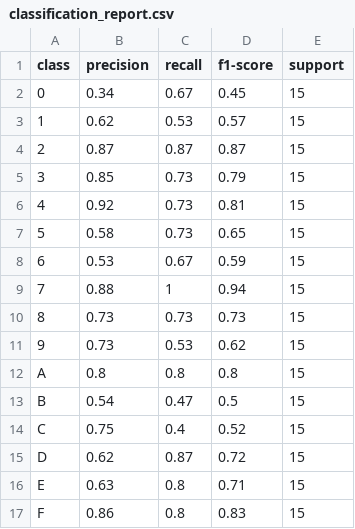
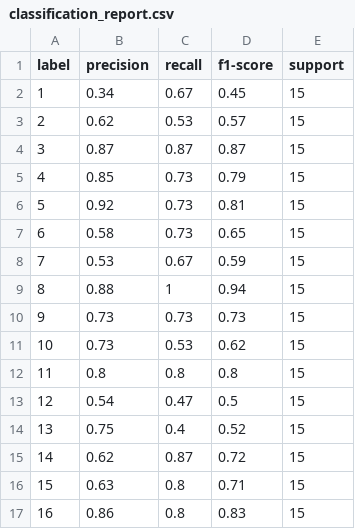
Before and after one commit to KevinLeeCrosby/characters, a CSV file: classification_report.csv, drawn as a sheet; only a part is shown; the diff covers the shown part only.

```diff
--- a/classification_report.csv
+++ b/classification_report.csv
@@ -1,17 +1,17 @@
-class,precision,recall,f1-score,support
-0,0.34,0.67,0.45,15
-1,0.62,0.53,0.57,15
-2,0.87,0.87,0.87,15
-3,0.85,0.73,0.79,15
-4,0.92,0.73,0.81,15
-5,0.58,0.73,0.65,15
-6,0.53,0.67,0.59,15
-7,0.88,1,0.94,15
-8,0.73,0.73,0.73,15
-9,0.73,0.53,0.62,15
-A,0.8,0.8,0.8,15
-B,0.54,0.47,0.5,15
-C,0.75,0.4,0.52,15
-D,0.62,0.87,0.72,15
-E,0.63,0.8,0.71,15
-F,0.86,0.8,0.83,15
+label,precision,recall,f1-score,support
+1,0.34,0.67,0.45,15
+2,0.62,0.53,0.57,15
+3,0.87,0.87,0.87,15
+4,0.85,0.73,0.79,15
+5,0.92,0.73,0.81,15
+6,0.58,0.73,0.65,15
+7,0.53,0.67,0.59,15
+8,0.88,1,0.94,15
+9,0.73,0.73,0.73,15
+10,0.73,0.53,0.62,15
+11,0.8,0.8,0.8,15
+12,0.54,0.47,0.5,15
+13,0.75,0.4,0.52,15
+14,0.62,0.87,0.72,15
+15,0.63,0.8,0.71,15
+16,0.86,0.8,0.83,15
```
Also changed, not shown: 46 edited cells elsewhere in this file, endpoint.csv, test_predictions.csv.
